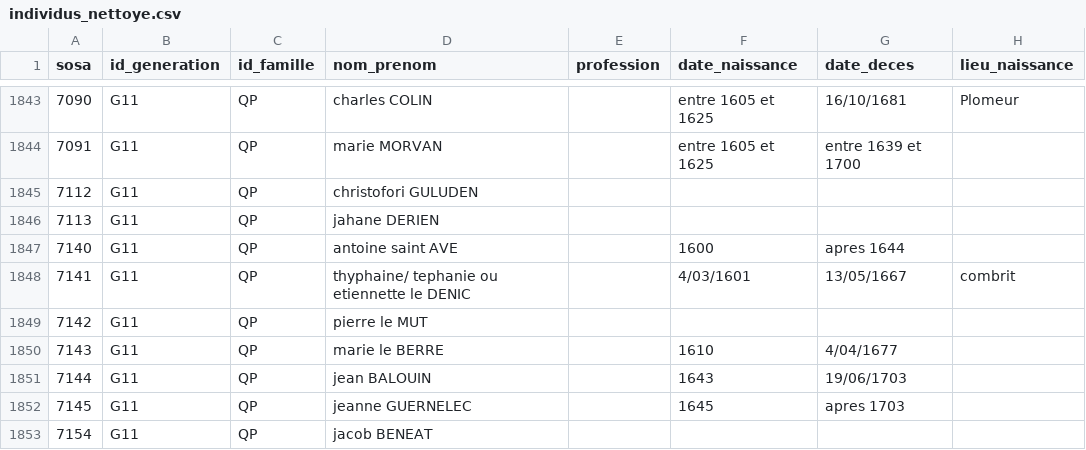
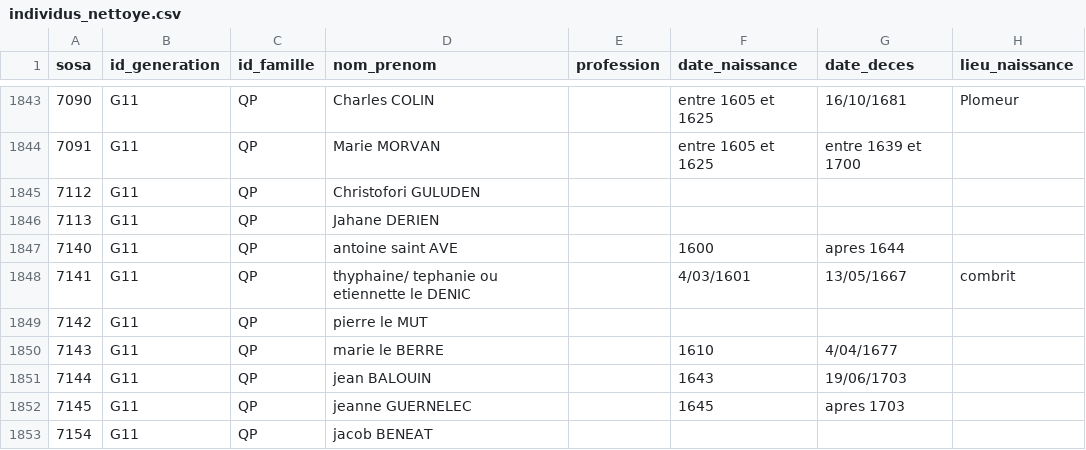
Before and after one commit to katseblodo/Aieux_mes_racines, a CSV file: individus_nettoye.csv, drawn as a sheet; only a part is shown, gaps mark what is left out; the diff covers the shown part only; the diff names each change by its address in the sheet, - before the commit and + after, or states it on an @@ line.

```diff
--- a/individus_nettoye.csv
+++ b/individus_nettoye.csv
-D1843 (nom_prenom): charles COLIN
+D1843 (nom_prenom): Charles COLIN
-D1844 (nom_prenom): marie MORVAN
+D1844 (nom_prenom): Marie MORVAN
-D1845 (nom_prenom): christofori GULUDEN
+D1845 (nom_prenom): Christofori GULUDEN
-D1846 (nom_prenom): jahane DERIEN
+D1846 (nom_prenom): Jahane DERIEN
```
Also changed, not shown: 1 added row, 1 removed row and 25 edited cells elsewhere in this file.
